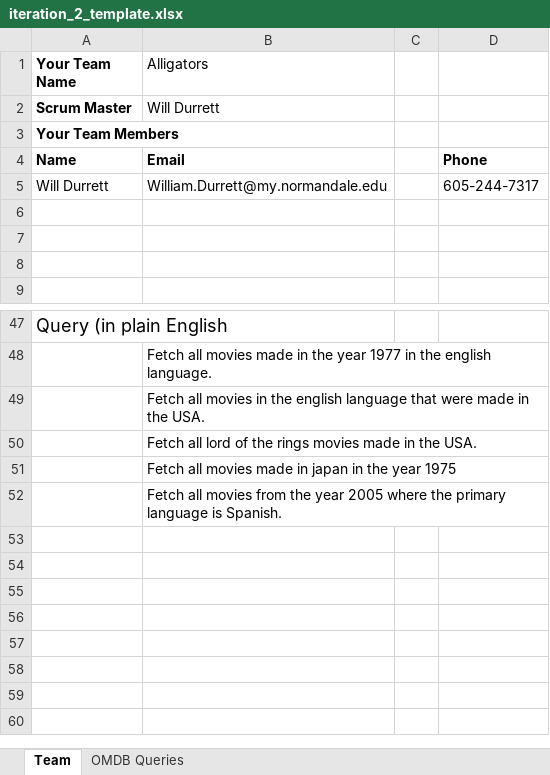
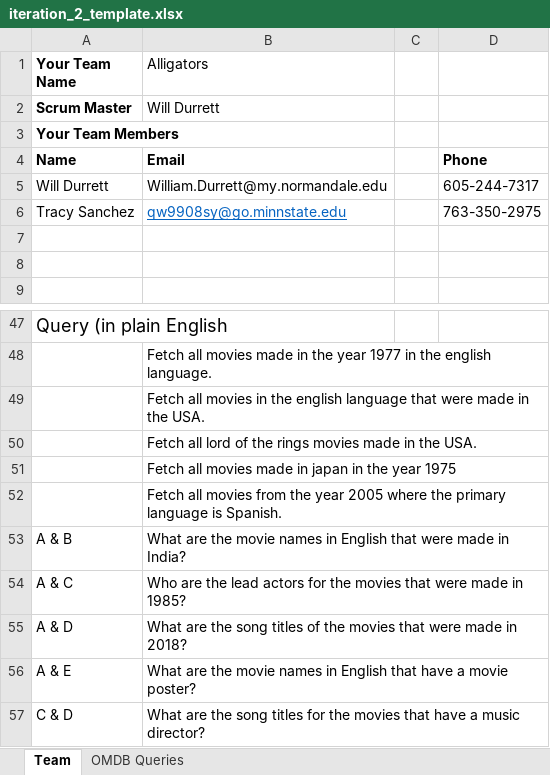
Before and after one commit to pure-leaf/OMDB, an Excel workbook: iteration_2_template.xlsx, sheet Team, drawn as a sheet; only a part is shown, gaps mark what is left out; values as stored, in another font and other column widths than the file's, no borders; charts and pictures not drawn; the diff names each change by its address in the sheet, - before the commit and + after, or states it on an @@ line.

Commit message:
Update iteration_2_template.xlsx

```diff
--- a/iteration_2_template.xlsx (sheet Team)
+++ b/iteration_2_template.xlsx (sheet Team)
-row 6: (empty)
+row 6: Tracy Sanchez | qw9908sy@go.minnstate.edu |  | 763-350-2975
+row 53: A & B | What are the movie names in English that were made in India?
+row 54: A & C | Who are the lead actors for the movies that were made in 1985?
+row 55: A & D | What are the song titles of the movies that were made in 2018?
+row 56: A & E | What are the movie names in English that have a movie poster?
+row 57: C & D | What are the song titles for the movies that have a music director?
```
Also changed, not shown: charts or pictures.
